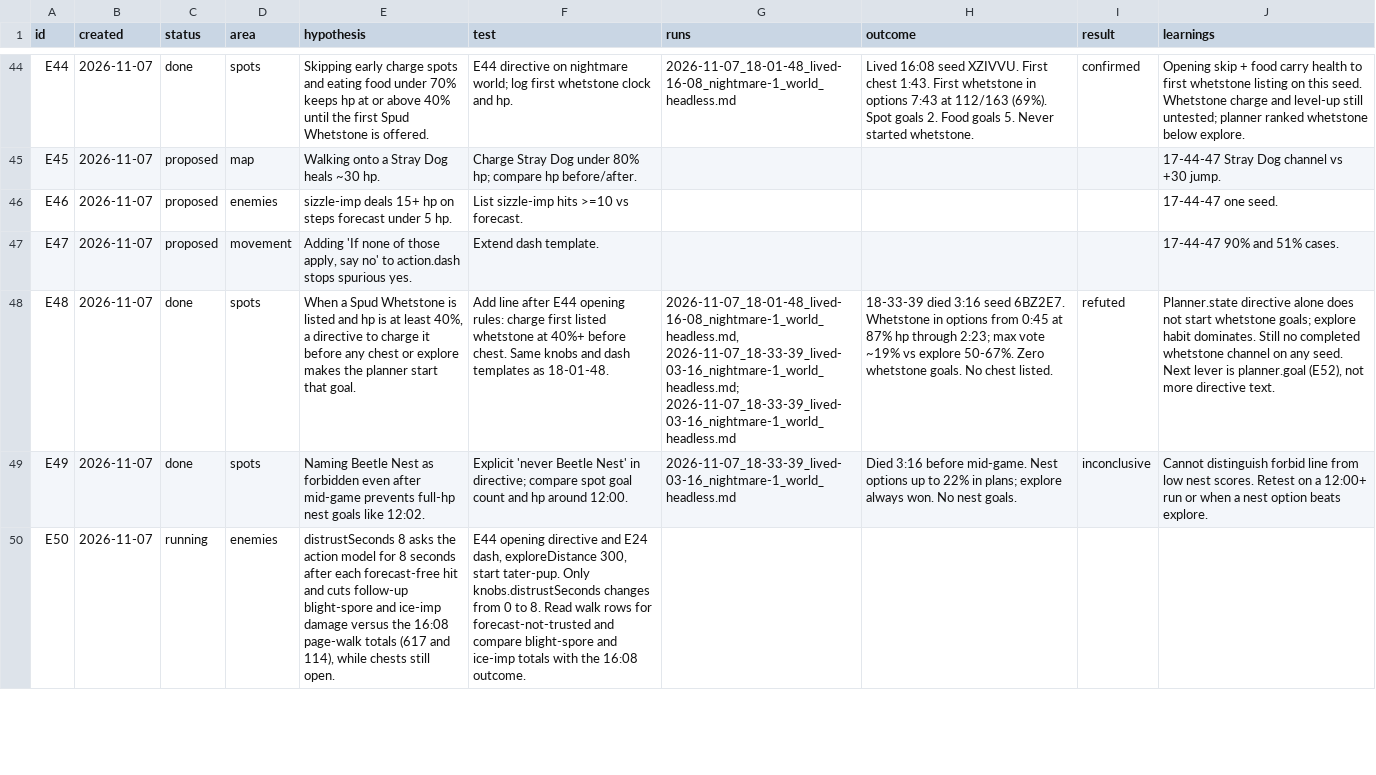
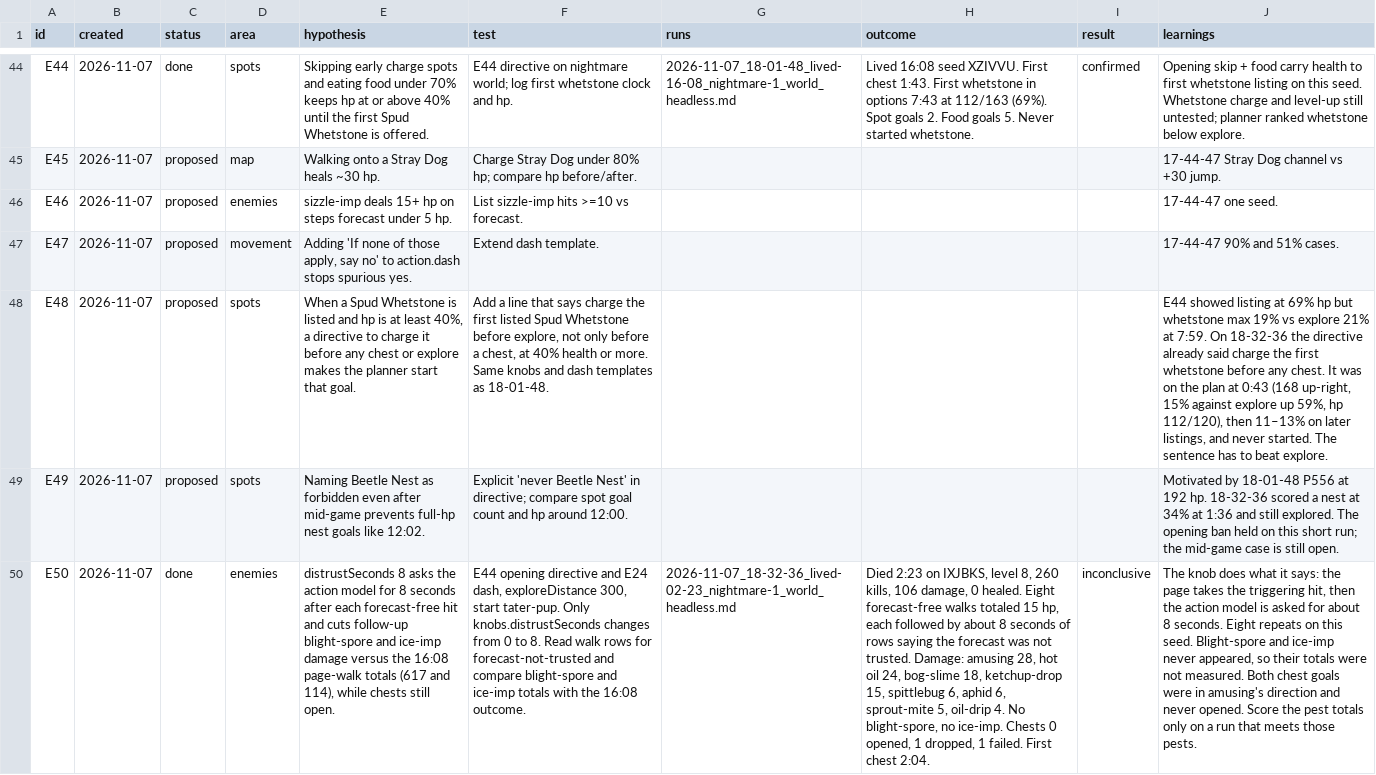
Before and after one commit to smirea/tibobit, a CSV file: gameplay/experiments.csv, drawn as a sheet; only a part is shown, gaps mark what is left out; the diff covers the shown part only; the diff names each change by its address in the sheet, - before the commit and + after, or states it on an @@ line.

Commit message:
docs(gameplay): grok reviews the 2026-11-07 18:32 run, lived 2:23, testing E50
E50 tested distrustSeconds 8 on the 16:08 planner and dash stack: after each forecast-free hit the action model should be asked for 8 seconds, blight-spore and ice-imp should finish well under 617 and 114, and chests should still open. The knob fired on all eight free-forecast walks (15 hp) and the later rows name that miss, but the run died at 2:23 on seed IXJBKS with neither pest in the damage list and with no chest opened, so the pest comparison is inconclusive. Of 106 damage, amusing took 28, hot oil 24, bog-slime 18 and ketchup-drop 15; health gained was 0, and the minute that ended at 2:00 lost 66 down to 3/120. The planner did explore and did skip every charge spot, and it also left a Spud Whetstone listed from 0:41 at 114/120, then started two chests that sat on amusing.

Co-Authored-By: stefan <steven.mirea@gmail.com>

```diff
--- a/gameplay/experiments.csv
+++ b/gameplay/experiments.csv
-C48:C49 (status): done
+C48:C49 (status): proposed
-F48 (test): Add line after E44 opening rules: charge first listed whetstone at 40%+ before chest. Same knobs…
+F48 (test): Add a line that says charge the first listed Spud Whetstone before explore, not only before a chest, at 40% health or more. Same knobs…
-G48 (runs): 2026-11-07_18-01-48_lived-16-08_nightmare-1_world_headless.md, 2026-11-07_18-33-39_lived-03-16_nightmare-1_world_headless.md; 2026-11-07_18-33-39_lived-03-16_nightmare-1_world_headless.md
+G48 (runs): (empty)
-H48 (outcome): 18-33-39 died 3:16 seed 6BZ2E7. Whetstone in options from 0:45 at 87% hp through 2:23; max vote ~19% vs explore 50-67%. Zero whetstone goals. No chest listed.
+H48 (outcome): (empty)
-I48 (result): refuted
+I48 (result): (empty)
-J48 (learnings): Planner.state directive alone does not start whetstone goals; explore habit dominates. Still no completed whetstone channel on any seed. Next lever is planner.goal (E52), not more directive text.
+J48 (learnings): E44 showed listing at 69% hp but whetstone max 19% vs explore 21% at 7:59. On 18-32-36 the directive already said charge the first whetstone before any chest. It was on the plan at 0:43 (168 up-right, 15% against explore up 59%, hp 112/120), then 11–13% on later listings, and never started. The sentence has to beat explore.
-G49 (runs): 2026-11-07_18-33-39_lived-03-16_nightmare-1_world_headless.md
+G49 (runs): (empty)
-H49 (outcome): Died 3:16 before mid-game. Nest options up to 22% in plans; explore always won. No nest goals.
+H49 (outcome): (empty)
-I49 (result): inconclusive
+I49 (result): (empty)
-J49 (learnings): Cannot distinguish forbid line from low nest scores. Retest on a 12:00+ run or when a nest option beats explore.
+J49 (learnings): Motivated by 18-01-48 P556 at 192 hp. 18-32-36 scored a nest at 34% at 1:36 and still explored. The opening ban held on this short run; the mid-game case is still open.
-C50 (status): running
+C50 (status): done
-G50 (runs): (empty)
+G50 (runs): 2026-11-07_18-32-36_lived-02-23_nightmare-1_world_headless.md
-H50 (outcome): (empty)
+H50 (outcome): Died 2:23 on IXJBKS, level 8, 260 kills, 106 damage, 0 healed. Eight forecast-free walks totaled 15 hp, each followed by about 8 seconds of rows saying the forecast was not trusted. Damage: amusing 28, hot oil 24, bog-slime 18, ketchup-drop 15, spittlebug 6, aphid 6, sprout-mite 5, oil-drip 4. No blight-spore, no ice-imp. Chests 0 opened, 1 dropped, 1 failed. First chest 2:04.
-I50 (result): (empty)
+I50 (result): inconclusive
-J50 (learnings): (empty)
+J50 (learnings): The knob does what it says: the page takes the triggering hit, then the action model is asked for about 8 seconds. Eight repeats on this seed. Blight-spore and ice-imp never appeared, so their totals were not measured. Both chest goals were in amusing's direction and never opened. Score the pest totals only on a run that meets those pests.
```
Also changed, not shown: 3 added rows and 11 edited cells elsewhere in this file, gameplay/beliefs.csv, 1 other file.
